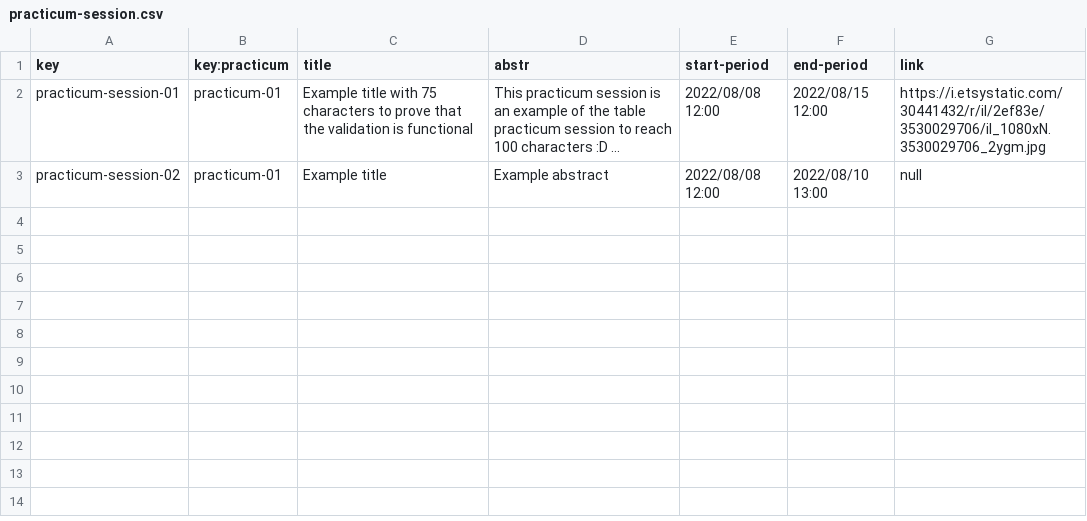
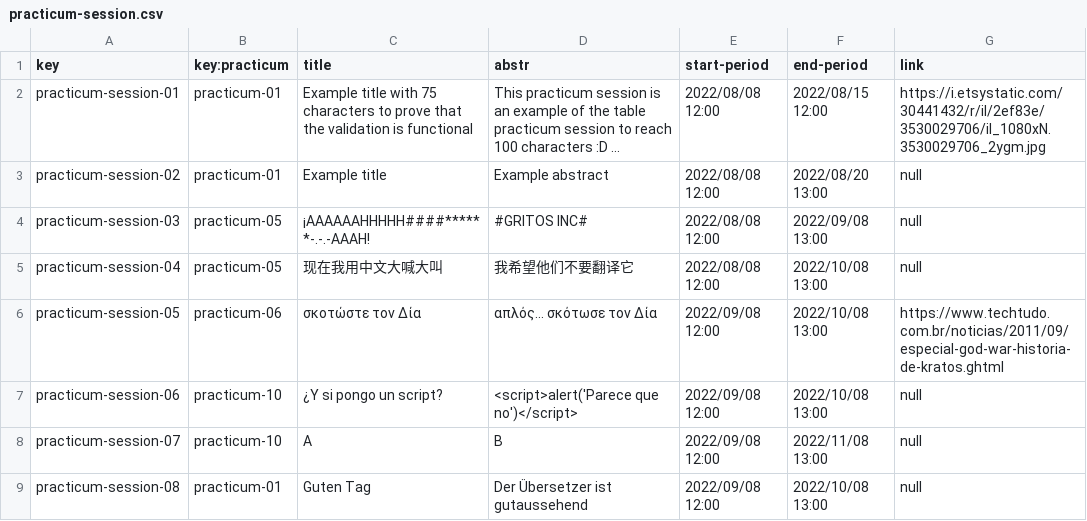
Before and after one commit to C1-04-06/Acme-L3-D02, a CSV file: src/main/webapp/WEB-INF/resources/sample-data/practicum-session.csv, drawn as a sheet.

Commit message:
Poblado de practicumSession

```diff
--- a/src/main/webapp/WEB-INF/resources/sample-data/practicum-session.csv
+++ b/src/main/webapp/WEB-INF/resources/sample-data/practicum-session.csv
@@ -2,2 +2,8 @@ key,key:practicum,title,abstr,start-period,end-period,link
 practicum-session-01,practicum-01,Example title with 75 characters to prove that the validation is functional,This practicum session is an example  of  the table practicum session to reach 100 characters :D ...,2022/08/08 12:00,2022/08/15 12:00,https://i.etsystatic.com/30441432/r/il/2ef83e/3530029706/il_1080xN.3530029706_2ygm.jpg
-practicum-session-02,practicum-01,Example title,Example abstract,2022/08/08 12:00,2022/08/10 13:00,null
+practicum-session-02,practicum-01,Example title,Example abstract,2022/08/08 12:00,2022/08/20 13:00,null
+practicum-session-03,practicum-05,¡AAAAAAHHHHH####******-.-.-AAAH!,#GRITOS INC#,2022/08/08 12:00,2022/09/08 13:00,null
+practicum-session-04,practicum-05,现在我用中文大喊大叫,我希望他们不要翻译它,2022/08/08 12:00,2022/10/08 13:00,null
+practicum-session-05,practicum-06,σκοτώστε τον Δία,απλός... σκότωσε τον Δία,2022/09/08 12:00,2022/10/08 13:00,https://www.techtudo.com.br/noticias/2011/09/especial-god-war-historia-de-kratos.ghtml
+practicum-session-06,practicum-10,¿Y si pongo un script?,<script>alert('Parece que no')</script>,2022/09/08 12:00,2022/10/08 13:00,null
+practicum-session-07,practicum-10,A,B,2022/09/08 12:00,2022/11/08 13:00,null
+practicum-session-08,practicum-01,Guten Tag,Der Übersetzer ist gutaussehend,2022/09/08 12:00,2022/10/08 13:00,null
```
